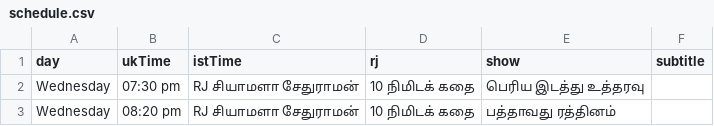
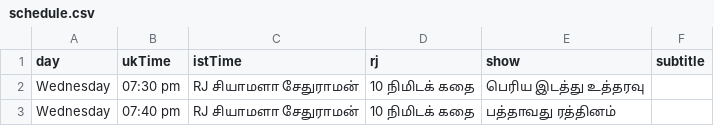
Before and after one commit to asalfm/asalfm-website, a CSV file: assets/schedule.csv, drawn as a sheet.

Commit message:
Update schedule.csv

```diff
--- a/assets/schedule.csv
+++ b/assets/schedule.csv
@@ -2,2 +2,2 @@ day,ukTime,istTime,rj,show,subtitle
 Wednesday, 07:30 pm, RJ சியாமளா சேதுராமன், 10 நிமிடக் கதை, பெரிய இடத்து உத்தரவு
-Wednesday, 08:20 pm, RJ சியாமளா சேதுராமன், 10 நிமிடக் கதை, பத்தாவது ரத்தினம்
+Wednesday, 07:40 pm, RJ சியாமளா சேதுராமன், 10 நிமிடக் கதை, பத்தாவது ரத்தினம்
```
